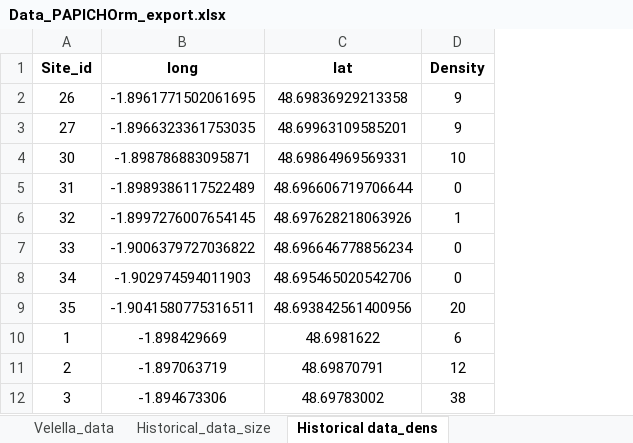
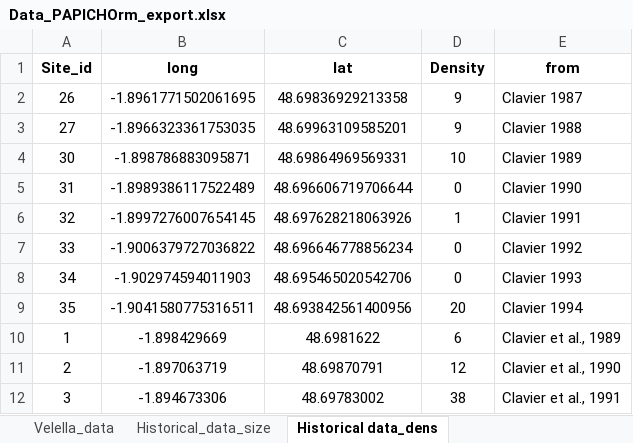
Before and after one commit to bserranito/PAPICHorm, an Excel workbook: Data_PAPICHOrm_export.xlsx, sheet Historical data_dens, drawn as a sheet; values as stored, in another font and other column widths than the file's, no borders; the diff names each change by its address in the sheet, - before the commit and + after, or states it on an @@ line.

Commit message:
Data PAPICHOrm

```diff
--- a/Data_PAPICHOrm_export.xlsx (sheet Historical data_dens)
+++ b/Data_PAPICHOrm_export.xlsx (sheet Historical data_dens)
+column E (from), rows 2-12: Clavier 1987 | Clavier 1988 | Clavier 1989 | Clavier 1990 | Clavier 1991 | Clavier 1992 | Clavier 1993 | Clavier 1994 | Clavier et al., 1989 | Clavier et al., 1990 | Clavier et al., 1991
```
